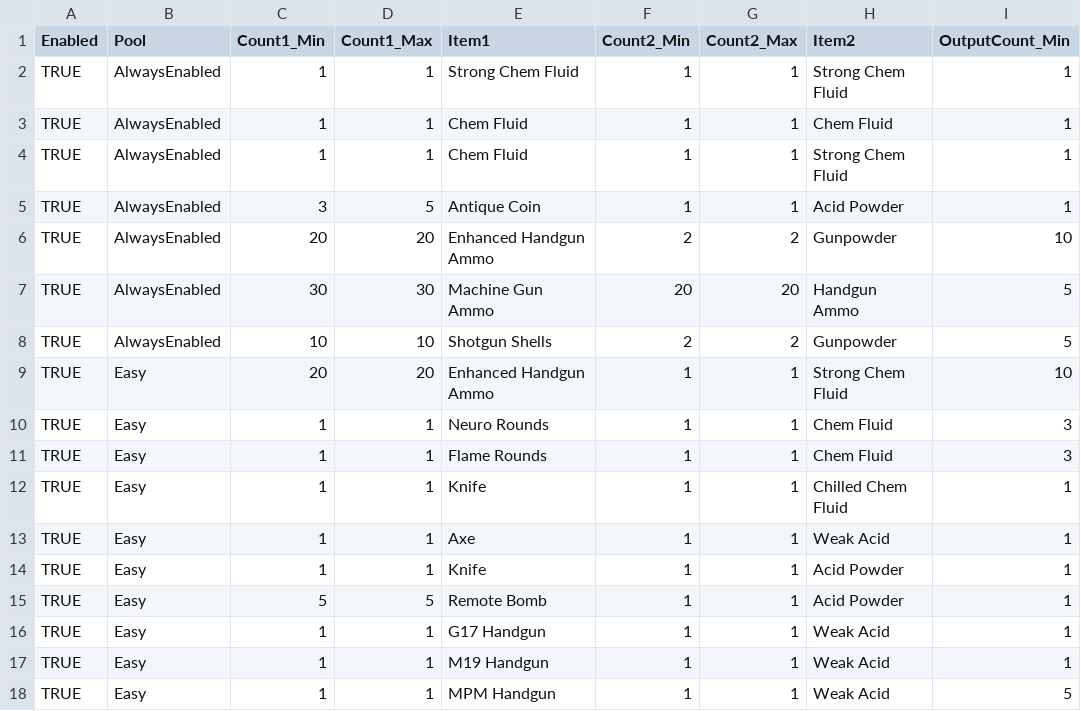
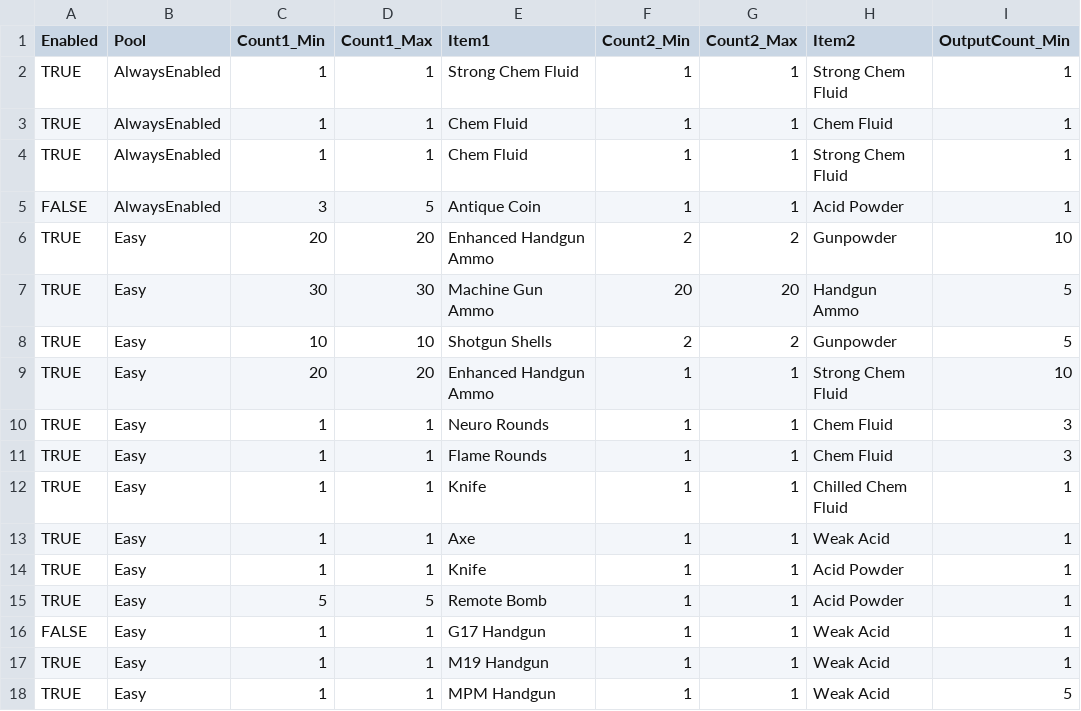
Before and after one commit to biorand/re7, a CSV file: src/Biohazard.BioRand.RE7/_Data/recipes.csv, drawn as a sheet; only a part is shown; the diff names each change by its address in the sheet, - before the commit and + after, or states it on an @@ line.

```diff
--- a/src/Biohazard.BioRand.RE7/_Data/recipes.csv
+++ b/src/Biohazard.BioRand.RE7/_Data/recipes.csv
-A5 (Enabled): TRUE
+A5 (Enabled): FALSE
-B6:B8 (Pool): AlwaysEnabled
+B6:B8 (Pool): Easy
-A16 (Enabled): TRUE
+A16 (Enabled): FALSE
```
Also changed, not shown: src/Biohazard.BioRand.RE7/_Data/bird_cages.csv, src/Biohazard.BioRand.RE7/_Data/birthday_skills.csv, 1 other file.
